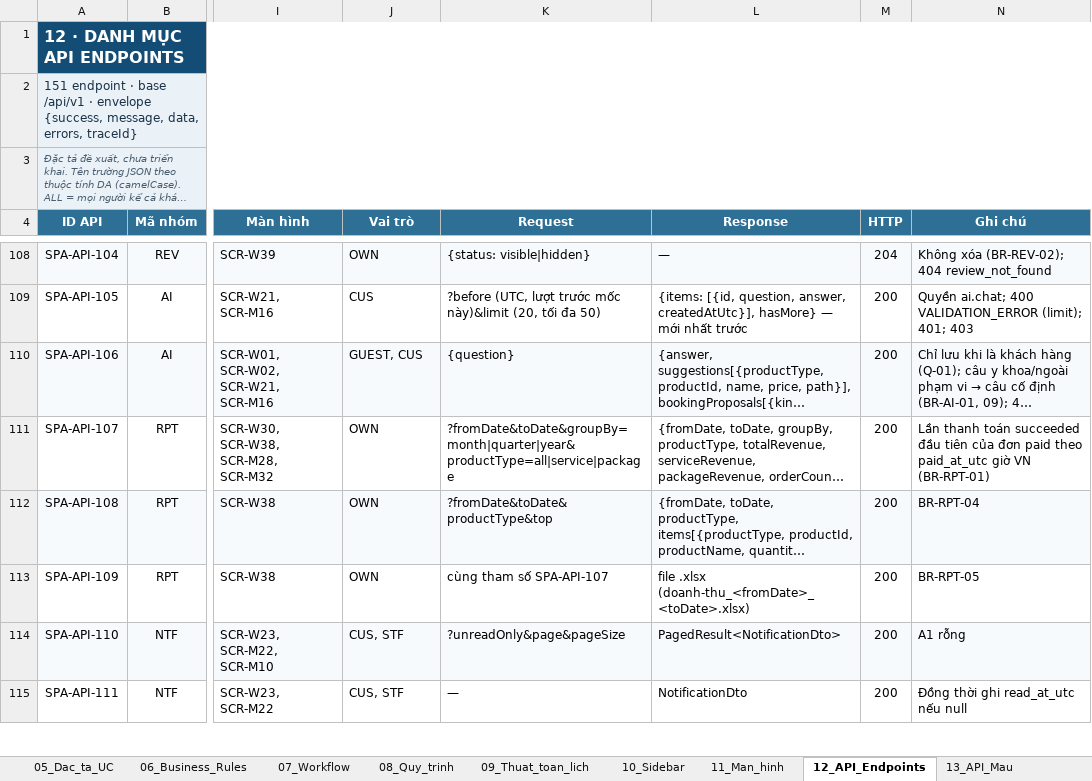
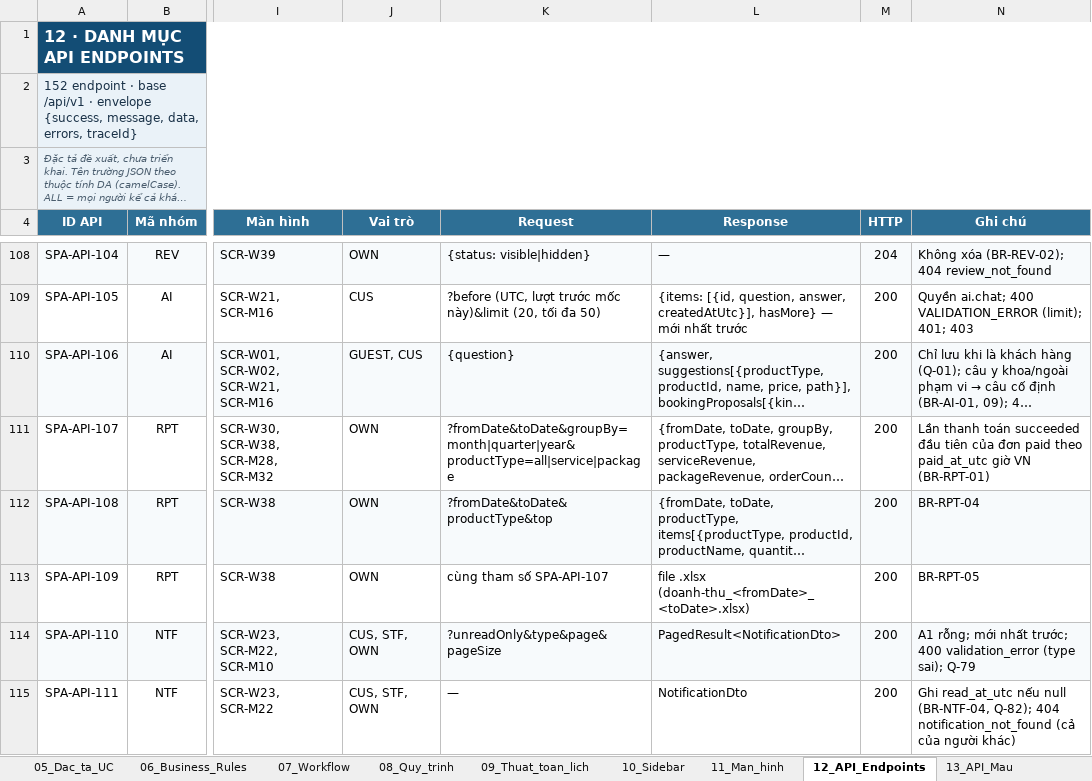
Before and after one commit to XuanHoang1505/SpaSystem, an Excel workbook: docs/SPA_NhuNguyet_TongHop_PhanTich_v2.xlsx, sheet 12_API_Endpoints, drawn as a sheet; only a part is shown, gaps mark what is left out; long unchanged cells end in …; values as stored, in another font and other column widths than the file's, no borders; conditional formats not drawn; the diff covers the shown part only; the diff names each change by its address in the sheet, - before the commit and + after, or states it on an @@ line.

Commit message:
docs(notifications): add spec, plans, decisions, data model, routes and progress for UC-SPA-34

```diff
--- a/docs/SPA_NhuNguyet_TongHop_PhanTich_v2.xlsx (sheet 12_API_Endpoints)
+++ b/docs/SPA_NhuNguyet_TongHop_PhanTich_v2.xlsx (sheet 12_API_Endpoints)
-A2 (ID API): 151 endpoint ·…
+A2 (ID API): 152 endpoint ·…
-J114:J115 (Vai trò): CUS, STF
+J114:J115 (Vai trò): CUS, STF, OWN
-K114 (Request): ?unreadOnly&page&pageSize
+K114 (Request): ?unreadOnly&type&page&pageSize
-N114 (Ghi chú): A1 rỗng
+N114 (Ghi chú): A1 rỗng; mới nhất trước; 400 validation_error (type sai); Q-79
-N115 (Ghi chú): Đồng thời ghi read_at_utc nếu null
+N115 (Ghi chú): Ghi read_at_utc nếu null (BR-NTF-04, Q-82); 404 notification_not_found (cả của người khác)
```
Also changed, not shown: 1 added row and 5 edited cells elsewhere in this sheet, sheet 20_Enum, sheet 18_DB_Cot, sheet 16_Mapping_Man_hinh, sheet 21_Phan_quyen, sheet 15_Mapping_UC, sheet 06_Business_Rules, 2 more sheets, 22 other files.
